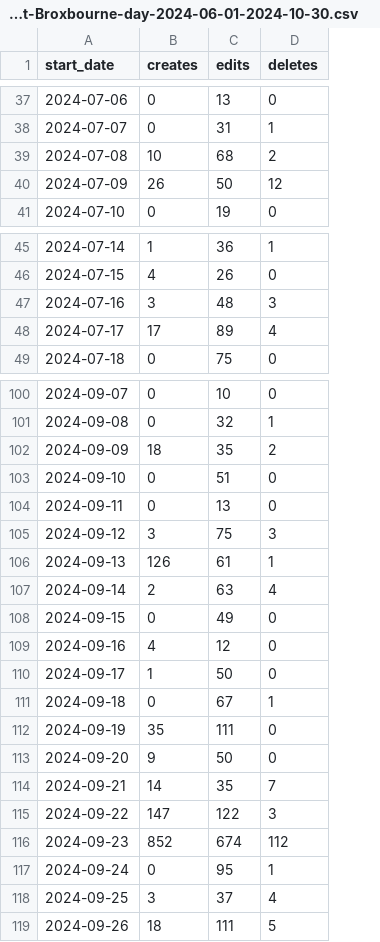
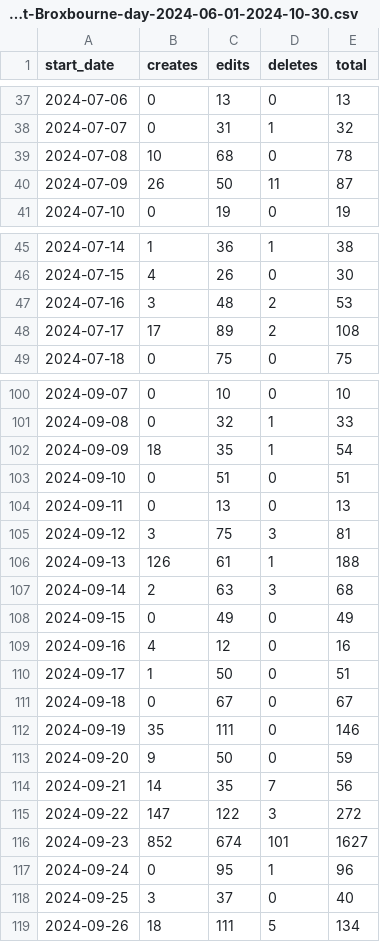
Before and after one commit to FabianBindley/osm-times-of-crisis, a CSV file: Results/EditCounting/Broxbourne/count-Broxbourne-day-2024-06-01-2024-10-30.csv, drawn as a sheet; only a part is shown, gaps mark what is left out; the diff covers the shown part only; the diff names each change by its address in the sheet, - before the commit and + after, or states it on an @@ line.

```diff
--- a/Results/EditCounting/Broxbourne/count-Broxbourne-day-2024-06-01-2024-10-30.csv
+++ b/Results/EditCounting/Broxbourne/count-Broxbourne-day-2024-06-01-2024-10-30.csv
+column E (total), rows 37-41: 13 | 32 | 78 | 87 | 19; rows 45-49: 38 | 30 | 53 | 108 | 75; rows 100-119: 10 | 33 | 54 | 51 | 13 | 81 | 188 | 68 | 49 | 16 | 51 | 67 | 146 | 59 | 56 | 272 | 1627 | 96 | 40 | 134
-D39 (deletes): 2
+D39 (deletes): 0
-D40 (deletes): 12
+D40 (deletes): 11
-D47 (deletes): 3
+D47 (deletes): 2
-D48 (deletes): 4
+D48 (deletes): 2
-D102 (deletes): 2
+D102 (deletes): 1
-D107 (deletes): 4
+D107 (deletes): 3
-D111 (deletes): 1
+D111 (deletes): 0
-D116 (deletes): 112
+D116 (deletes): 101
-D118 (deletes): 4
+D118 (deletes): 0
```
Also changed, not shown: 1 added row and 16 edited cells elsewhere in this file, Results/EditCounting/Broxbourne/count-Broxbourne-week-2024-06-01-2024-10-30.csv, Results/EditCounting/EmiliaRomagna/count-EmiliaRomagna-day-2023-02-01-2023-07-30.csv, 57 other files.
